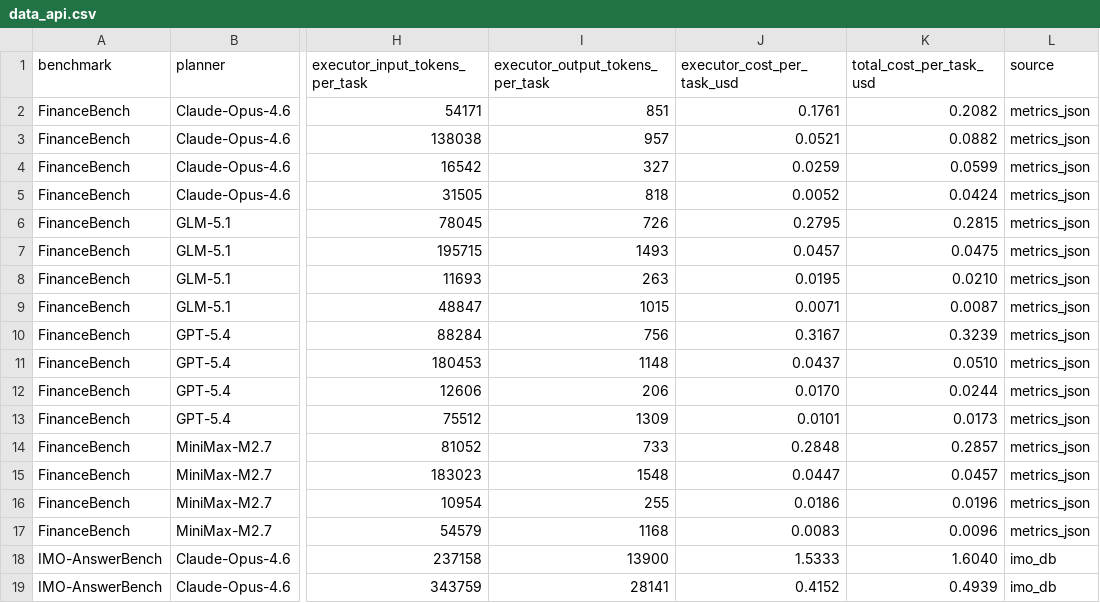
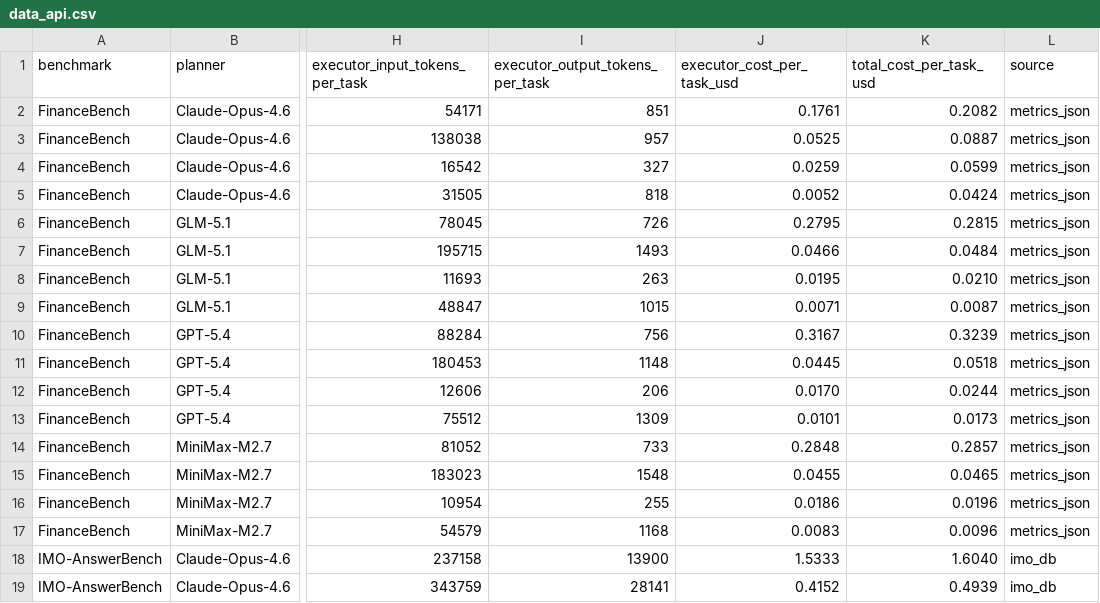
Before and after one commit to Auto-CAP/AgentCAP, a CSV file: data_api.csv, drawn as a sheet; only a part is shown, gaps mark what is left out; the diff covers the shown part only; the diff names each change by its address in the sheet, - before the commit and + after, or states it on an @@ line.

```diff
--- a/data_api.csv
+++ b/data_api.csv
-J3 (executor_cost_per_task_usd): 0.0521
+J3 (executor_cost_per_task_usd): 0.0525
-K3 (total_cost_per_task_usd): 0.0882
+K3 (total_cost_per_task_usd): 0.0887
-J7 (executor_cost_per_task_usd): 0.0457
+J7 (executor_cost_per_task_usd): 0.0466
-K7 (total_cost_per_task_usd): 0.0475
+K7 (total_cost_per_task_usd): 0.0484
-J11 (executor_cost_per_task_usd): 0.0437
+J11 (executor_cost_per_task_usd): 0.0445
-K11 (total_cost_per_task_usd): 0.0510
+K11 (total_cost_per_task_usd): 0.0518
-J15 (executor_cost_per_task_usd): 0.0447
+J15 (executor_cost_per_task_usd): 0.0455
-K15 (total_cost_per_task_usd): 0.0457
+K15 (total_cost_per_task_usd): 0.0465
```
Also changed, not shown: 13 edited cells elsewhere in this file.
